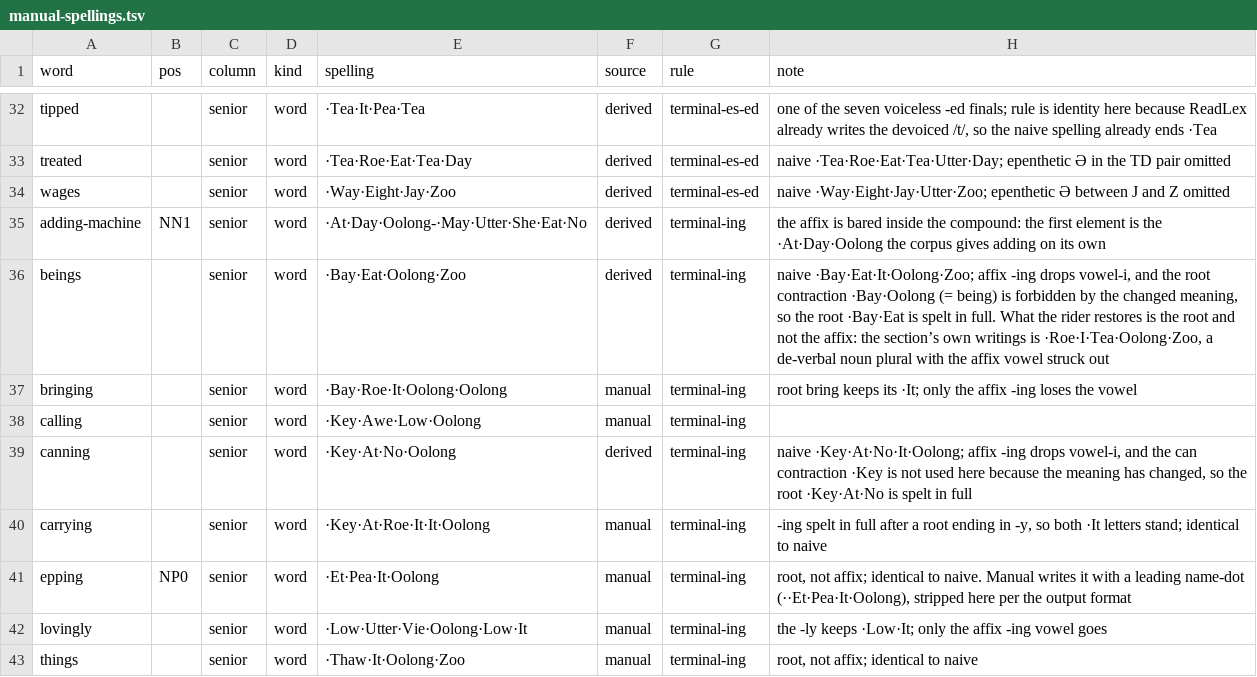
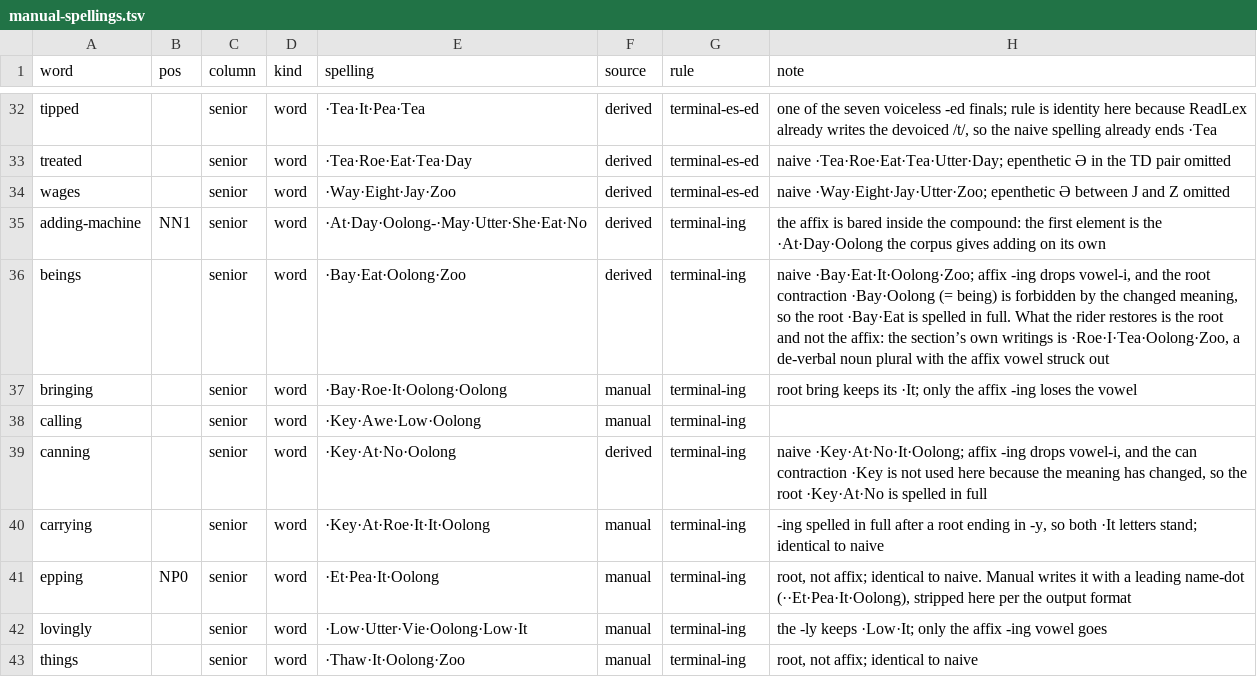
Before and after one commit to adiabatic/quikscript-lexicon, a TSV file: src/qslex/data/manual-spellings.tsv, drawn as a sheet; only a part is shown, gaps mark what is left out; the diff covers the shown part only.

```diff
--- a/src/qslex/data/manual-spellings.tsv
+++ b/src/qslex/data/manual-spellings.tsv
@@ -35,7 +35,7 @@ wages		senior	word	·Way·Eight·Jay·Zoo	derived	terminal-es-ed	naive ·Way·Ei
 adding-machine	NN1	senior	word	·At·Day·Oolong-·May·Utter·She·Eat·No	derived	terminal-ing	the affix is bared inside the compound: the first element is the ·At·Day·Oolong the corpus gives adding on its own
-beings		senior	word	·Bay·Eat·Oolong·Zoo	derived	terminal-ing	naive ·Bay·Eat·It·Oolong·Zoo; affix -ing drops vowel-i, and the root contraction ·Bay·Oolong (= being) is forbidden by the changed meaning, so the root ·Bay·Eat is spelt in full. What the rider restores is the root and not the affix: the section’s own writings is ·Roe·I·Tea·Oolong·Zoo, a de-verbal noun plural with the affix vowel struck out
+beings		senior	word	·Bay·Eat·Oolong·Zoo	derived	terminal-ing	naive ·Bay·Eat·It·Oolong·Zoo; affix -ing drops vowel-i, and the root contraction ·Bay·Oolong (= being) is forbidden by the changed meaning, so the root ·Bay·Eat is spelled in full. What the rider restores is the root and not the affix: the section’s own writings is ·Roe·I·Tea·Oolong·Zoo, a de-verbal noun plural with the affix vowel struck out
 bringing		senior	word	·Bay·Roe·It·Oolong·Oolong	manual	terminal-ing	root bring keeps its ·It; only the affix -ing loses the vowel
 calling		senior	word	·Key·Awe·Low·Oolong	manual	terminal-ing	
-canning		senior	word	·Key·At·No·Oolong	derived	terminal-ing	naive ·Key·At·No·It·Oolong; affix -ing drops vowel-i, and the can contraction ·Key is not used here because the meaning has changed, so the root ·Key·At·No is spelt in full
-carrying		senior	word	·Key·At·Roe·It·It·Oolong	manual	terminal-ing	-ing spelt in full after a root ending in -y, so both ·It letters stand; identical to naive
+canning		senior	word	·Key·At·No·Oolong	derived	terminal-ing	naive ·Key·At·No·It·Oolong; affix -ing drops vowel-i, and the can contraction ·Key is not used here because the meaning has changed, so the root ·Key·At·No is spelled in full
+carrying		senior	word	·Key·At·Roe·It·It·Oolong	manual	terminal-ing	-ing spelled in full after a root ending in -y, so both ·It letters stand; identical to naive
 epping	NP0	senior	word	·Et·Pea·It·Oolong	manual	terminal-ing	root, not affix; identical to naive. Manual writes it with a leading name-dot (··Et·Pea·It·Oolong), stripped here per the output format
```
Also changed, not shown: 8 edited cells elsewhere in this file, src/qslex/data/contractions.tsv, src/qslex/data/rule-words.tsv, 36 other files.
